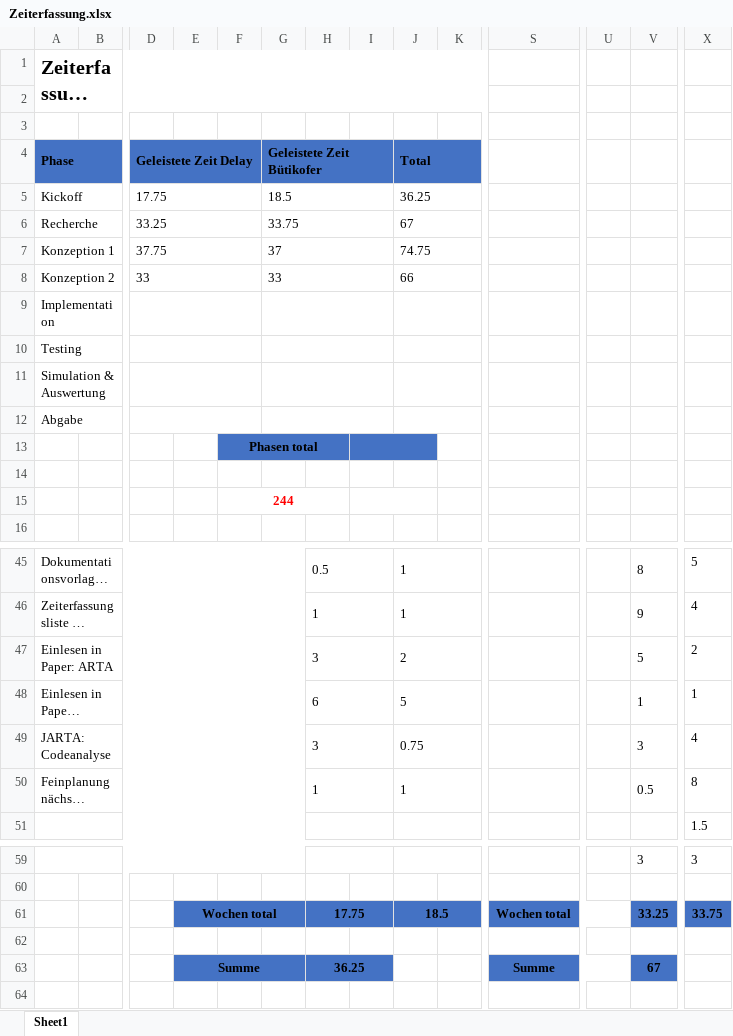
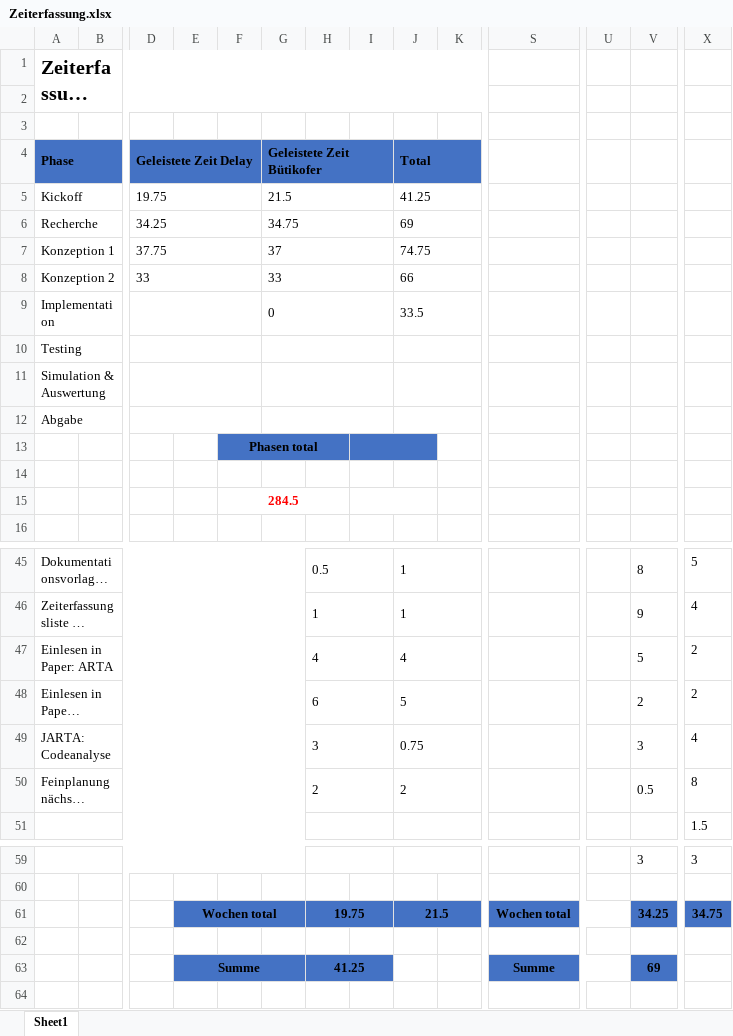
Before and after one commit to lulzzz/Semesterarbeit-HS-2017-2018, an Excel workbook: 01_Projektmanagement/Zeiterfassung.xlsx, sheet Sheet1, drawn as a sheet; only a part is shown, gaps mark what is left out; long unchanged cells end in …; values as stored, in another font and other column widths than the file's, no borders; removed rows and columns are numbered as before the commit, all else as after; rows hold the shown columns only; the diff covers the shown part only; the diff names each change by its address in the sheet, - before the commit and + after, or states it on an @@ line.

Commit message:
Zeiterfassung ausgefüllt

```diff
--- a/01_Projektmanagement/Zeiterfassung.xlsx (sheet Sheet1)
+++ b/01_Projektmanagement/Zeiterfassung.xlsx (sheet Sheet1)
-row 5: Kickoff |  | 17.75 |  |  | 18.5 |  |  | 36.25
-row 6: Recherche |  | 33.25 |  |  | 33.75 |  |  | 67
+row 5: Kickoff |  | 19.75 |  |  | 21.5 |  |  | 41.25
+row 6: Recherche |  | 34.25 |  |  | 34.75 |  |  | 69
-G9 (Geleistete Zeit Bütikofer): (empty)
+G9 (Geleistete Zeit Bütikofer): 0
-J9 (Total): (empty)
+J9 (Total): 33.5
-F15: 244
+F15: 284.5
-H47: 3
+H47: 4
-J47 (Total): 2
+J47 (Total): 4
-V48: 1
+V48: 2
-X48: 1
+X48: 2
-H50: 1
+H50: 2
-J50 (Total): 1
+J50 (Total): 2
-row 61:  |  |  | Wochen total |  |  | 17.75 |  | 18.5 |  | Wochen total |  | 33.25 | 33.75
+row 61:  |  |  | Wochen total |  |  | 19.75 |  | 21.5 |  | Wochen total |  | 34.25 | 34.75
-H63: 36.25
+H63: 41.25
-V63: 67
+V63: 69
```
Also changed, not shown: 9 edited cells elsewhere in this sheet.
